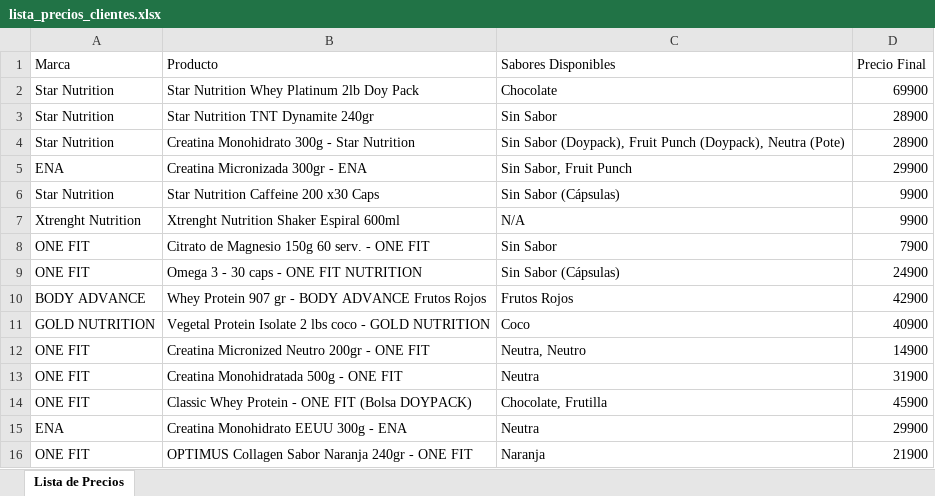
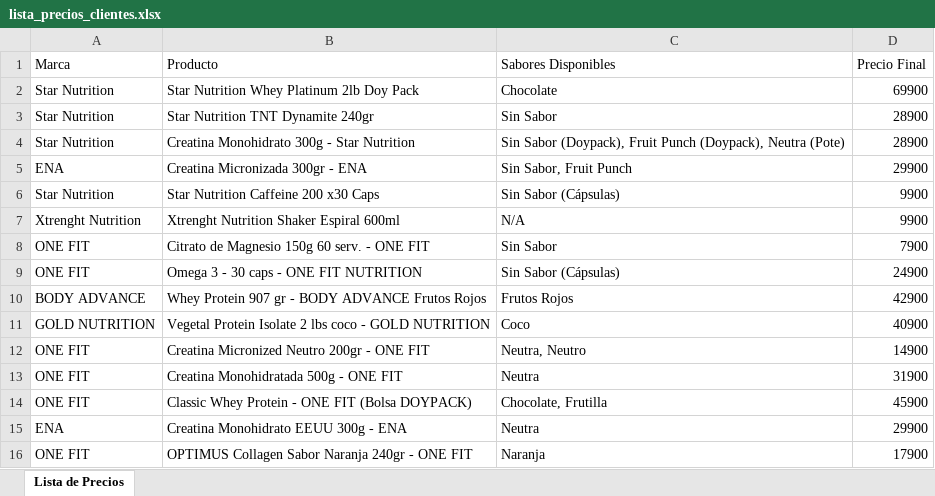
Before and after one commit to MAYK2/artyom-fit-app, an Excel workbook: lista_precios_clientes.xlsx, sheet Lista de Precios, drawn as a sheet; values as stored, in another font and other column widths than the file's, no borders; the diff names each change by its address in the sheet, - before the commit and + after, or states it on an @@ line.

```diff
--- a/lista_precios_clientes.xlsx (sheet Lista de Precios)
+++ b/lista_precios_clientes.xlsx (sheet Lista de Precios)
-D16 (Precio Final): 21900
+D16 (Precio Final): 17900
```
Also changed, not shown: 2 other files.
